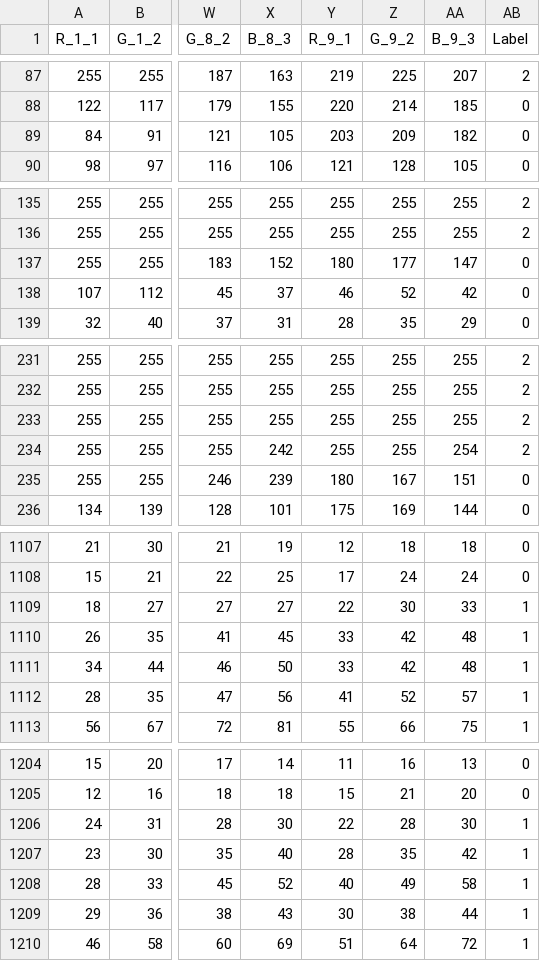
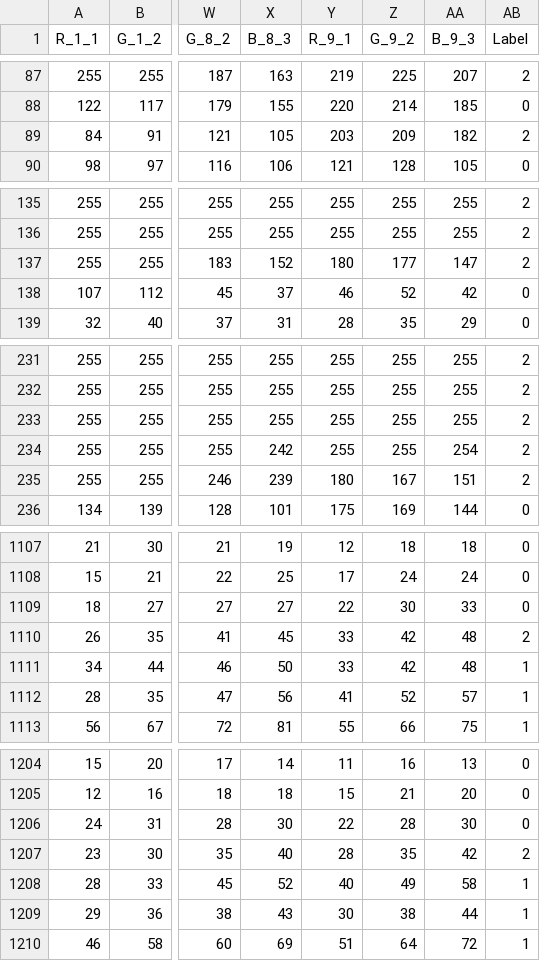
Before and after one commit to crisi7/Road_Recognition, a CSV file: RGB_data/UniformSampler_1066_3x3_multi_labelme.csv, drawn as a sheet; only a part is shown, gaps mark what is left out; the diff covers the shown part only; the diff names each change by its address in the sheet, - before the commit and + after, or states it on an @@ line.

```diff
--- a/RGB_data/UniformSampler_1066_3x3_multi_labelme.csv
+++ b/RGB_data/UniformSampler_1066_3x3_multi_labelme.csv
-AB89 (Label): 0
+AB89 (Label): 2
-AB137 (Label): 0
+AB137 (Label): 2
-AB235 (Label): 0
+AB235 (Label): 2
-AB1109 (Label): 1
+AB1109 (Label): 0
-AB1110 (Label): 1
+AB1110 (Label): 2
-AB1206 (Label): 1
+AB1206 (Label): 0
-AB1207 (Label): 1
+AB1207 (Label): 2
```
Also changed, not shown: 11 edited cells elsewhere in this file, RGB_data/UniformSampler_0854_3x3_multi_labelme.csv, 16 other files.
